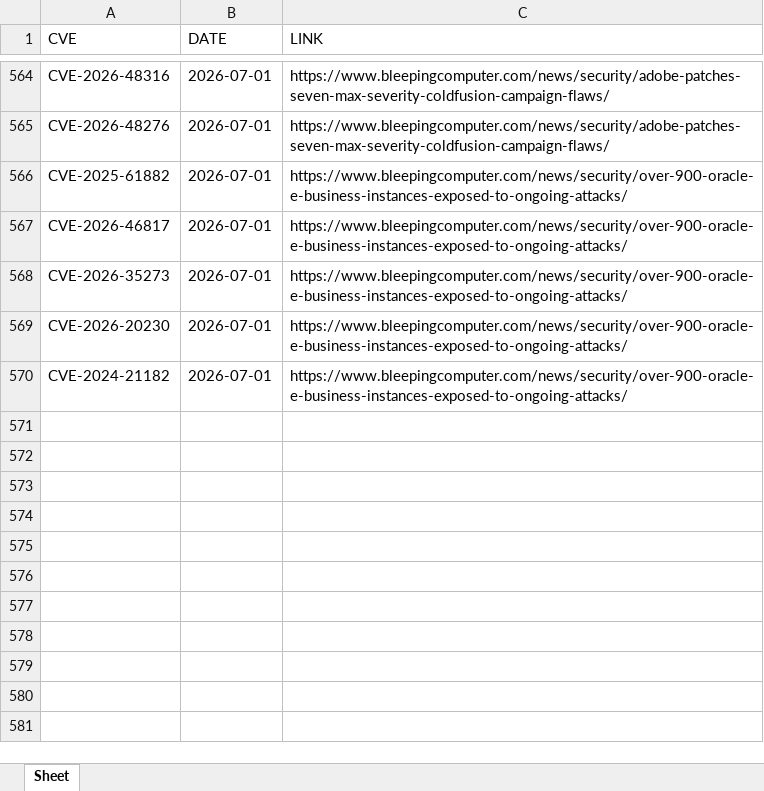
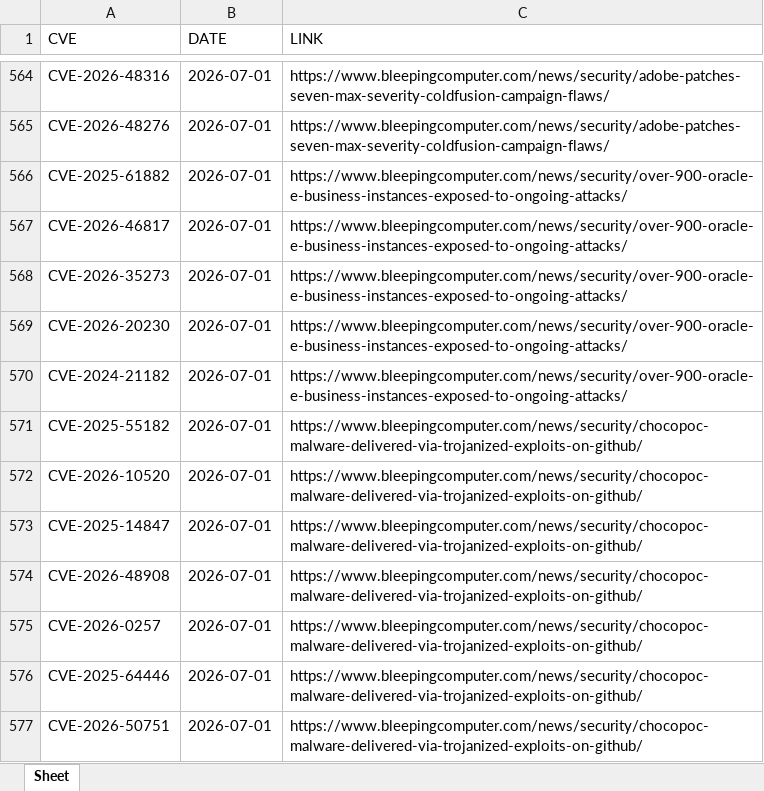
Before and after one commit to thanujbtech-lgtm/bleeping_cve, an Excel workbook: data.xlsx, sheet Sheet, drawn as a sheet; only a part is shown, gaps mark what is left out; values as stored, in another font and other column widths than the file's, no borders; the diff names each change by its address in the sheet, - before the commit and + after, or states it on an @@ line.

```diff
--- a/data.xlsx (sheet Sheet)
+++ b/data.xlsx (sheet Sheet)
+row 571: CVE-2025-55182 | 2026-07-01 | https://www.bleepingcomputer.com/news/security/chocopoc-malware-delivered-via-trojanized-exploits-on-github/
+row 572: CVE-2026-10520 | 2026-07-01 | https://www.bleepingcomputer.com/news/security/chocopoc-malware-delivered-via-trojanized-exploits-on-github/
+row 573: CVE-2025-14847 | 2026-07-01 | https://www.bleepingcomputer.com/news/security/chocopoc-malware-delivered-via-trojanized-exploits-on-github/
+row 574: CVE-2026-48908 | 2026-07-01 | https://www.bleepingcomputer.com/news/security/chocopoc-malware-delivered-via-trojanized-exploits-on-github/
+row 575: CVE-2026-0257 | 2026-07-01 | https://www.bleepingcomputer.com/news/security/chocopoc-malware-delivered-via-trojanized-exploits-on-github/
+row 576: CVE-2025-64446 | 2026-07-01 | https://www.bleepingcomputer.com/news/security/chocopoc-malware-delivered-via-trojanized-exploits-on-github/
+row 577: CVE-2026-50751 | 2026-07-01 | https://www.bleepingcomputer.com/news/security/chocopoc-malware-delivered-via-trojanized-exploits-on-github/
```
